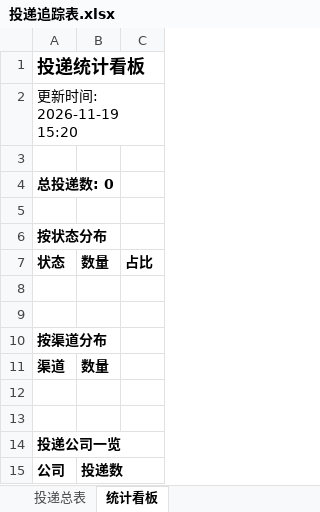
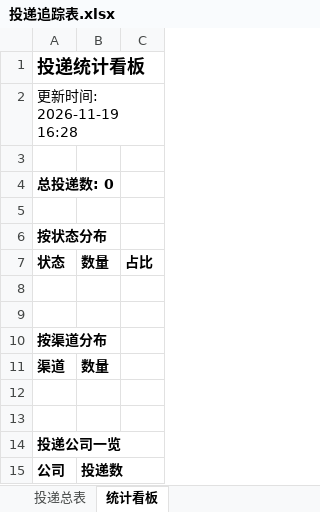
Before and after one commit to yy0116237/wenke-radar-2-, an Excel workbook: reports/投递追踪表.xlsx, sheet 统计看板, drawn as a sheet; values as stored, in another font and other column widths than the file's, no borders; the diff names each change by its address in the sheet, - before the commit and + after, or states it on an @@ line.

Commit message:
📰 秋招雷达日报 2026-11-19

```diff
--- a/reports/投递追踪表.xlsx (sheet 统计看板)
+++ b/reports/投递追踪表.xlsx (sheet 统计看板)
-A2: 更新时间: 2026-11-19 15:20
+A2: 更新时间: 2026-11-19 16:28
```
